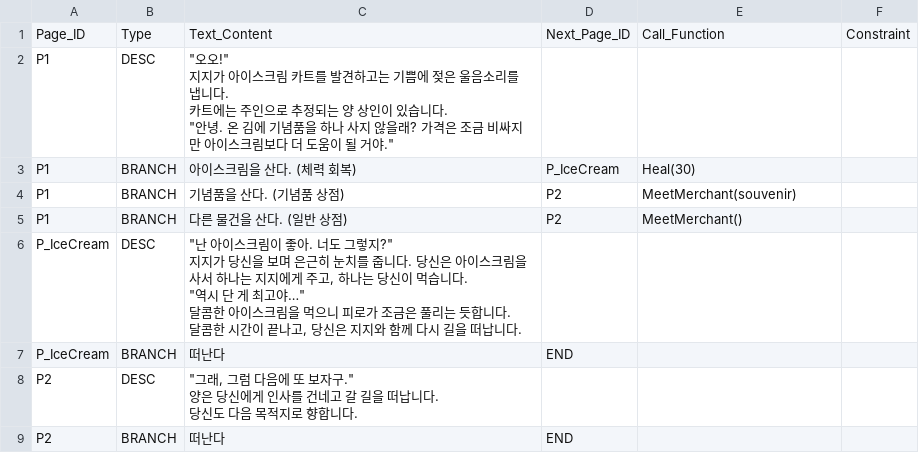
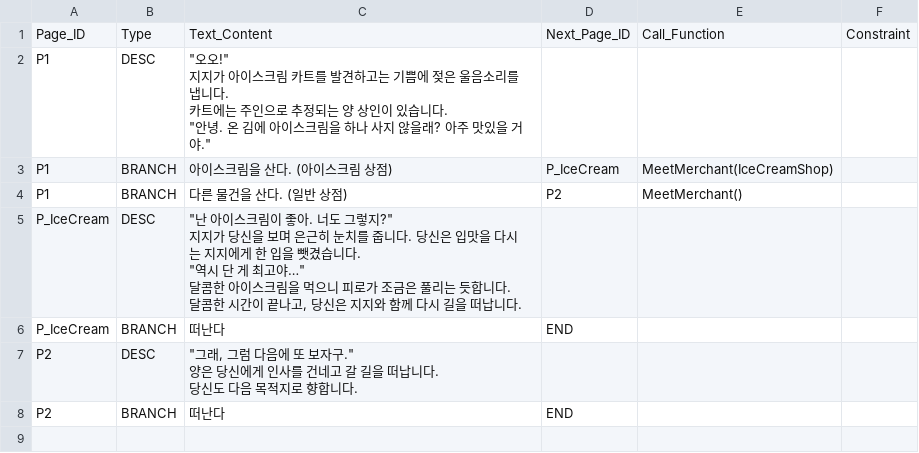
Before and after one commit to SYlareneg/DreamTrain, a CSV file: Assets/Resources/Encounters/Souvenir.csv, drawn as a sheet.

Commit message:
아이스크림 상점 인카운터 수정
Souvenir csv 파일 수정함

```diff
--- a/Assets/Resources/Encounters/Souvenir.csv
+++ b/Assets/Resources/Encounters/Souvenir.csv
@@ -1,23 +1,21 @@
 Page_ID,Type,Text_Content,Next_Page_ID,Call_Function,Constraint
-P1,DESC,"""오오!""
-지지가 아이스크림 카트를 발견하고는 기쁨에 젖은 울음소리를 냅니다.
-카트에는 주인으로 추정되는 양 상인이 있습니다.
-
-""안녕. 온 김에 기념품을 하나 사지 않을래? 가격은 조금 비싸지만 아이스크림보다 더 도움이 될 거야.""",,,
-P1,BRANCH,"아이스크림을 산다.   (체력 회복)
-",P_IceCream,Heal(30),
-P1,BRANCH,기념품을 산다.   (기념품 상점),P2,MeetMerchant(souvenir),
+P1,DESC,"""오오!""
+지지가 아이스크림 카트를 발견하고는 기쁨에 젖은 울음소리를 냅니다.
+카트에는 주인으로 추정되는 양 상인이 있습니다.
+
+""안녕. 온 김에 아이스크림을 하나 사지 않을래? 아주 맛있을 거야.""",,,
+P1,BRANCH,아이스크림을 산다.   (아이스크림 상점),P_IceCream,MeetMerchant(IceCreamShop),
 P1,BRANCH,다른 물건을 산다.   (일반 상점),P2,MeetMerchant(),
-P_IceCream,DESC,"""난 아이스크림이 좋아. 너도 그렇지?""
-지지가 당신을 보며 은근히 눈치를 줍니다. 당신은 아이스크림을 사서 하나는 지지에게 주고, 하나는 당신이 먹습니다.
-
-""역시 단 게 최고야…""
-달콤한 아이스크림을 먹으니  피로가 조금은 풀리는 듯합니다.
-
-달콤한 시간이 끝나고, 당신은 지지와 함께 다시 길을 떠납니다.
-
-
-
-
-",,,
+P_IceCream,DESC,"""난 아이스크림이 좋아. 너도 그렇지?""
+지지가 당신을 보며 은근히 눈치를 줍니다. 당신은 입맛을 다시는 지지에게 한 입을 뺏겼습니다.
+
+""역시 단 게 최고야…""
+달콤한 아이스크림을 먹으니  피로가 조금은 풀리는 듯합니다.
+
+달콤한 시간이 끝나고, 당신은 지지와 함께 다시 길을 떠납니다.
+
+
+
+
+",,,
 P_IceCream,BRANCH,떠난다,END,,
```
Also changed, not shown: 1 other file.
